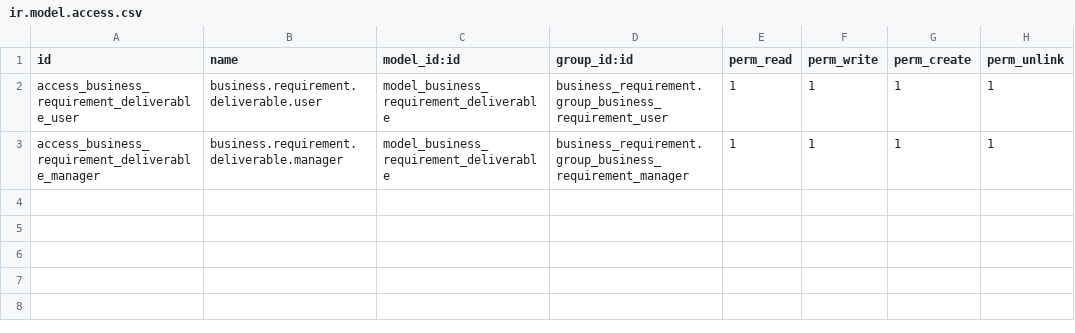
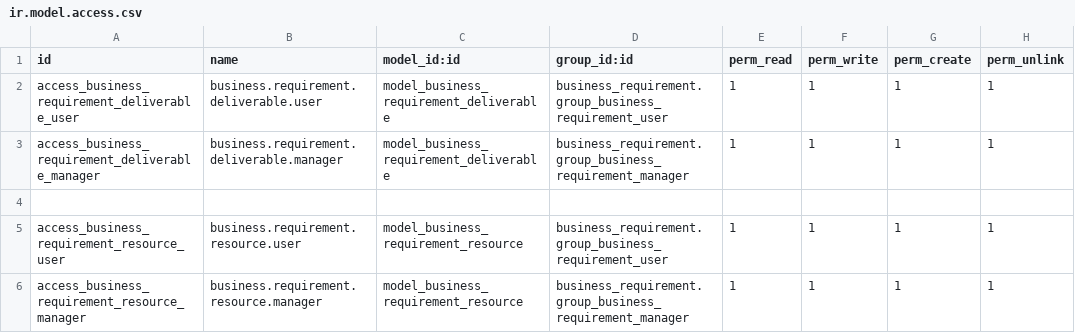
Before and after one commit to OCA/project, a CSV file: business_requirement_deliverable/security/ir.model.access.csv, drawn as a sheet; the diff names each change by its address in the sheet, - before the commit and + after, or states it on an @@ line.

Commit message:
[UPD] add ACL in BusinessRequirementResource

```diff
--- a/business_requirement_deliverable/security/ir.model.access.csv
+++ b/business_requirement_deliverable/security/ir.model.access.csv
+row 4: (empty)
+row 5: access_business_requirement_resource_user | business.requirement.resource.user | model_business_requirement_resource | business_requirement.group_business_requirement_user | 1 | 1 | 1 | 1
+row 6: access_business_requirement_resource_manager | business.requirement.resource.manager | model_business_requirement_resource | business_requirement.group_business_requirement_manager | 1 | 1 | 1 | 1
```
Also changed, not shown: 6 other files.
